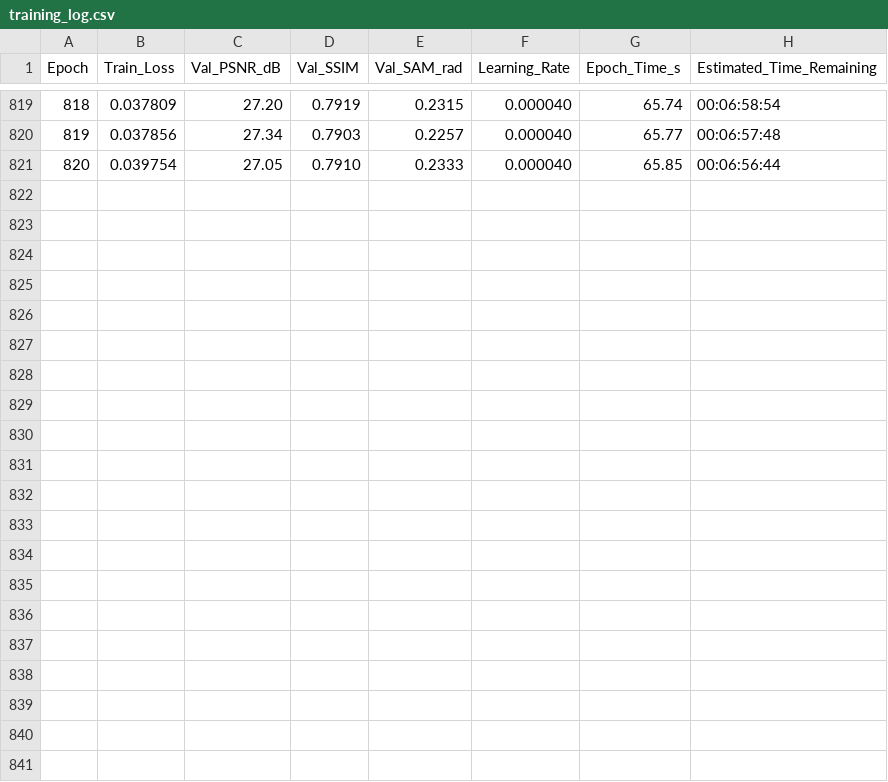
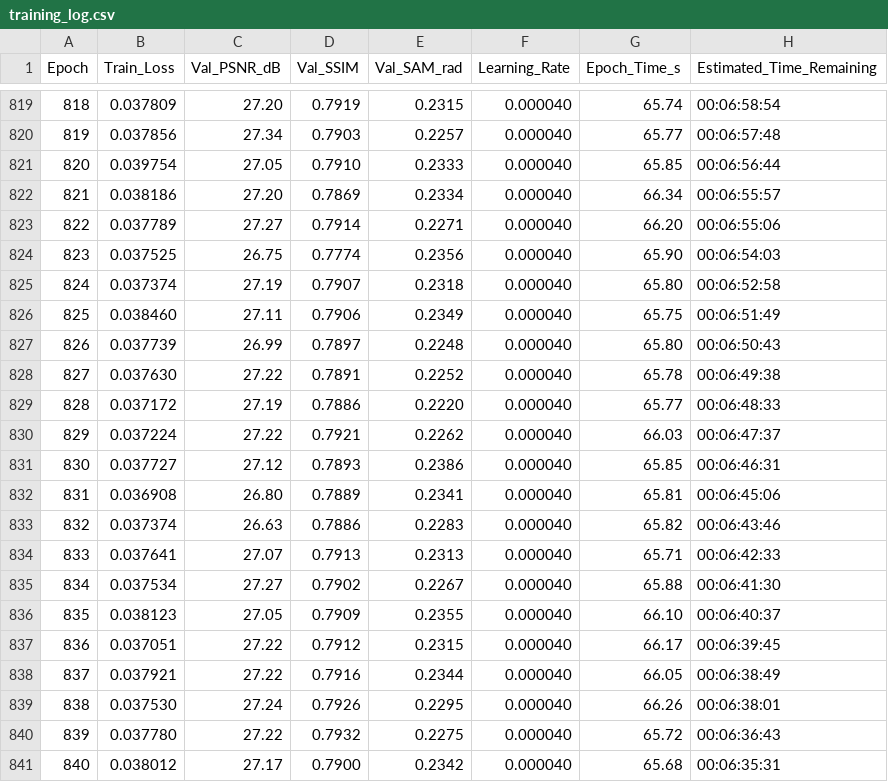
Before and after one commit to GustavoVera17/Recreating-Dual-camera-snapshot-hyperspectral-imaging-system, a CSV file: results/training_log.csv, drawn as a sheet; only a part is shown, gaps mark what is left out; the diff names each change by its address in the sheet, - before the commit and + after, or states it on an @@ line.

Commit message:
Auto-sync: Training metrics & dashboards at epoch 840

```diff
--- a/results/training_log.csv
+++ b/results/training_log.csv
+row 822: 821 | 0.038186 | 27.20 | 0.7869 | 0.2334 | 0.000040 | 66.34 | 00:06:55:57
+row 823: 822 | 0.037789 | 27.27 | 0.7914 | 0.2271 | 0.000040 | 66.20 | 00:06:55:06
+row 824: 823 | 0.037525 | 26.75 | 0.7774 | 0.2356 | 0.000040 | 65.90 | 00:06:54:03
+row 825: 824 | 0.037374 | 27.19 | 0.7907 | 0.2318 | 0.000040 | 65.80 | 00:06:52:58
+row 826: 825 | 0.038460 | 27.11 | 0.7906 | 0.2349 | 0.000040 | 65.75 | 00:06:51:49
+row 827: 826 | 0.037739 | 26.99 | 0.7897 | 0.2248 | 0.000040 | 65.80 | 00:06:50:43
+row 828: 827 | 0.037630 | 27.22 | 0.7891 | 0.2252 | 0.000040 | 65.78 | 00:06:49:38
+row 829: 828 | 0.037172 | 27.19 | 0.7886 | 0.2220 | 0.000040 | 65.77 | 00:06:48:33
+row 830: 829 | 0.037224 | 27.22 | 0.7921 | 0.2262 | 0.000040 | 66.03 | 00:06:47:37
+row 831: 830 | 0.037727 | 27.12 | 0.7893 | 0.2386 | 0.000040 | 65.85 | 00:06:46:31
+row 832: 831 | 0.036908 | 26.80 | 0.7889 | 0.2341 | 0.000040 | 65.81 | 00:06:45:06
+row 833: 832 | 0.037374 | 26.63 | 0.7886 | 0.2283 | 0.000040 | 65.82 | 00:06:43:46
+row 834: 833 | 0.037641 | 27.07 | 0.7913 | 0.2313 | 0.000040 | 65.71 | 00:06:42:33
+row 835: 834 | 0.037534 | 27.27 | 0.7902 | 0.2267 | 0.000040 | 65.88 | 00:06:41:30
+row 836: 835 | 0.038123 | 27.05 | 0.7909 | 0.2355 | 0.000040 | 66.10 | 00:06:40:37
+row 837: 836 | 0.037051 | 27.22 | 0.7912 | 0.2315 | 0.000040 | 66.17 | 00:06:39:45
+row 838: 837 | 0.037921 | 27.22 | 0.7916 | 0.2344 | 0.000040 | 66.05 | 00:06:38:49
+row 839: 838 | 0.037530 | 27.24 | 0.7926 | 0.2295 | 0.000040 | 66.26 | 00:06:38:01
+row 840: 839 | 0.037780 | 27.22 | 0.7932 | 0.2275 | 0.000040 | 65.72 | 00:06:36:43
+row 841: 840 | 0.038012 | 27.17 | 0.7900 | 0.2342 | 0.000040 | 65.68 | 00:06:35:31
```
Also changed, not shown: 1 other file.
